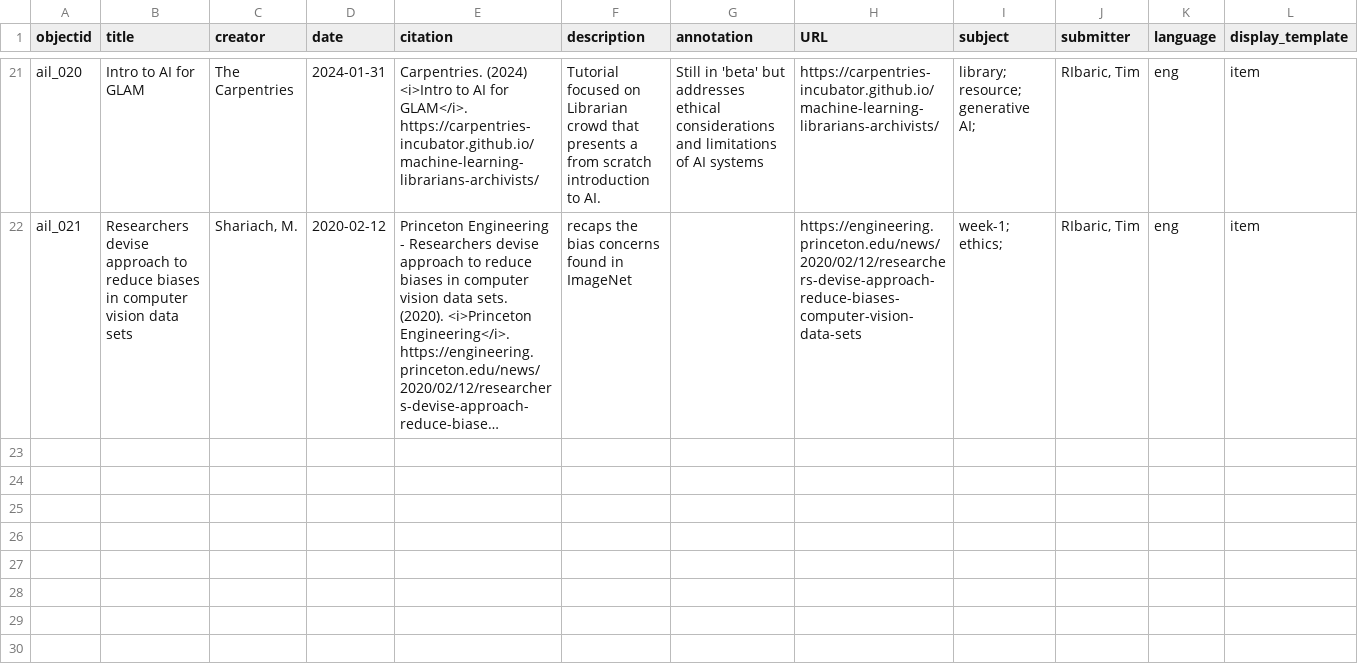
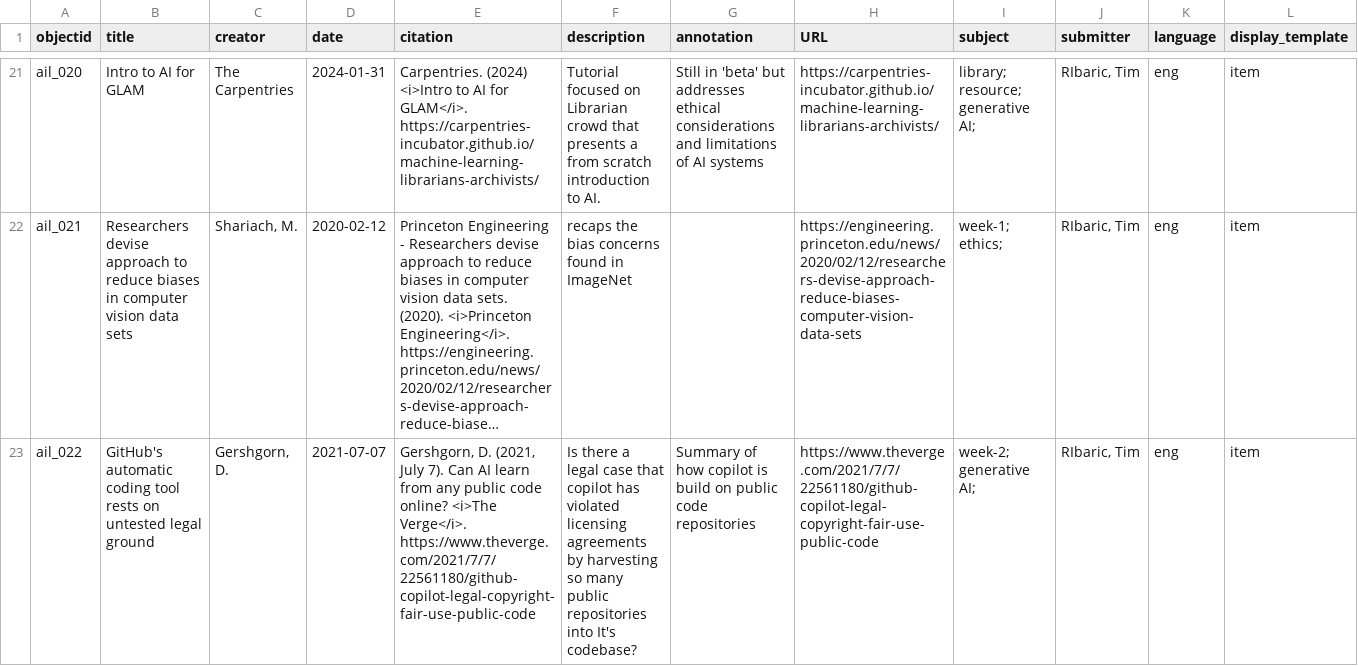
Before and after one commit to elibtronic/AIL_Database, a CSV file: _data/AIL_Metadata.csv, drawn as a sheet; only a part is shown, gaps mark what is left out; long unchanged cells end in …; rows hold the shown columns only; the diff names each change by its address in the sheet, - before the commit and + after, or states it on an @@ line.

Commit message:
week 2 case study

```diff
--- a/_data/AIL_Metadata.csv
+++ b/_data/AIL_Metadata.csv
+row 23: ail_022 | GitHub's automatic coding tool rests on untested legal ground | Gershgorn, D. | 2021-07-07 | Gershgorn, D. (2021, July 7). Can AI learn from any public code online? <i>The Verge</i>. https://www.theverge.com/2021/7/7/22561180/github-copilot-legal-copyright-fair-use-public-code | Is there a legal case that copilot has violated licensing agreements by harvesting so many public repositories into It's codebase? | Summary of how copilot is build on public code repositories | https://www.theverge.com/2021/7/7/22561180/github-copilot-legal-copyright-fair-use-public-code | week-2; generative AI; | RIbaric, Tim | eng | item
```
Also changed, not shown: 1 other file.
